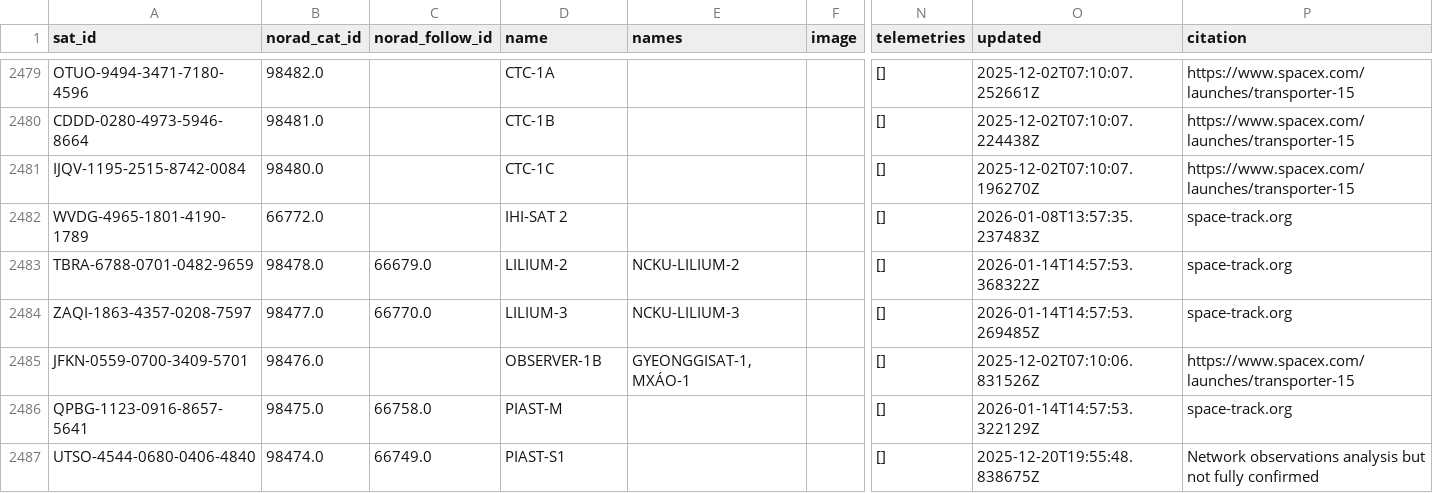
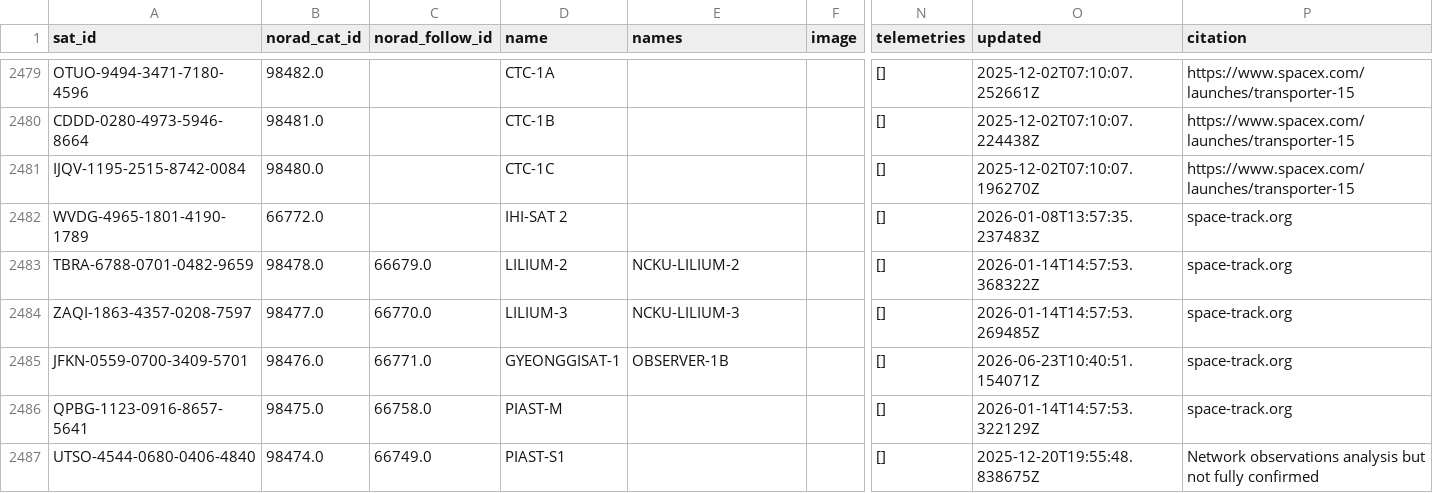
Before and after one commit to palewire/amateur-satellite-database, a CSV file: data/satnogs.csv, drawn as a sheet; only a part is shown, gaps mark what is left out; the diff names each change by its address in the sheet, - before the commit and + after, or states it on an @@ line.

```diff
--- a/data/satnogs.csv
+++ b/data/satnogs.csv
-C2485 (norad_follow_id): (empty)
+C2485 (norad_follow_id): 66771.0
-D2485 (name): OBSERVER-1B
+D2485 (name): GYEONGGISAT-1
-E2485 (names): GYEONGGISAT-1, MXÁO-1
+E2485 (names): OBSERVER-1B
-O2485 (updated): 2025-12-02T07:10:06.831526Z
+O2485 (updated): 2026-06-23T10:40:51.154071Z
-P2485 (citation): https://www.spacex.com/launches/transporter-15
+P2485 (citation): space-track.org
```
Also changed, not shown: 1 other file.
